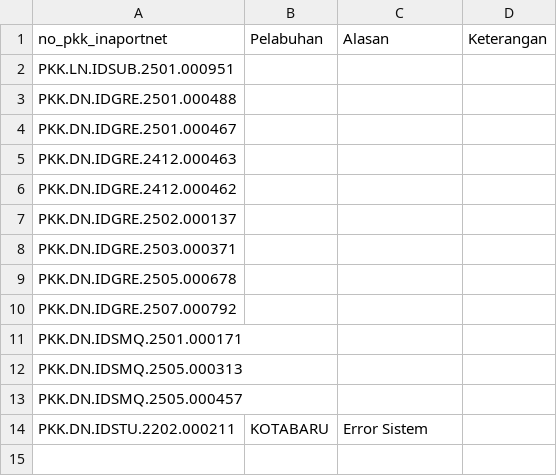
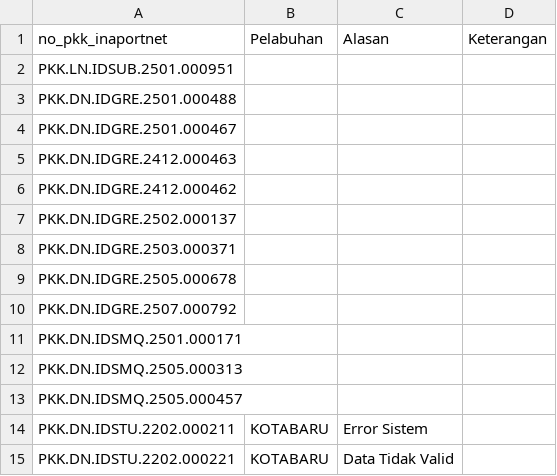
Before and after one commit to Hadi197/Outstanding, a CSV file: abai.csv, drawn as a sheet.

Commit message:
Add ignored PKK: PKK.DN.IDSTU.2202.000221 - Data Tidak Valid

```diff
--- a/abai.csv
+++ b/abai.csv
@@ -14 +14,2 @@ PKK.DN.IDSMQ.2505.000457,,,
 PKK.DN.IDSTU.2202.000211,KOTABARU,Error Sistem,
+PKK.DN.IDSTU.2202.000221,KOTABARU,Data Tidak Valid,
```
